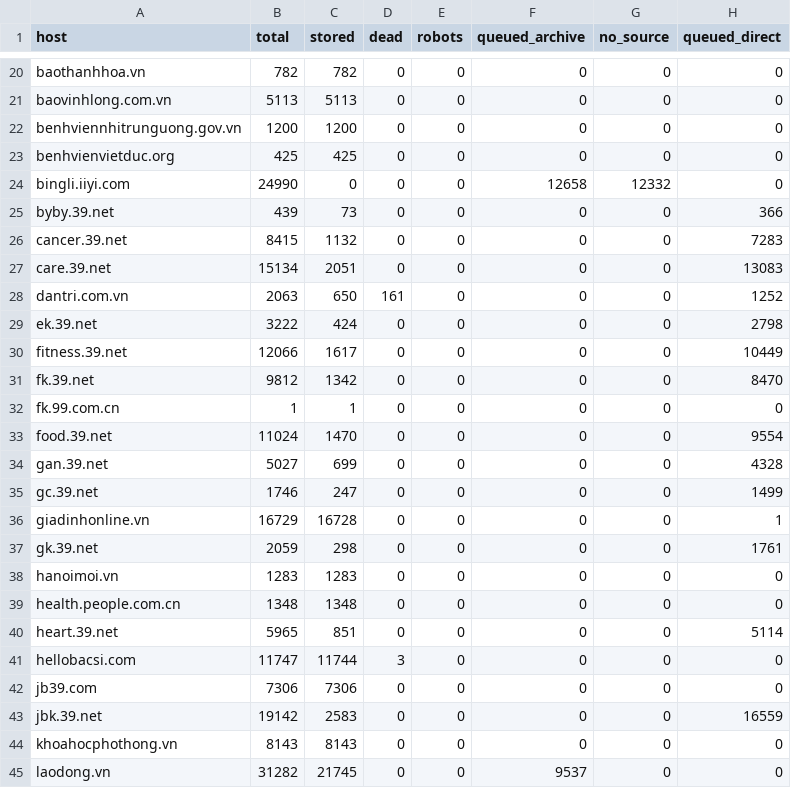
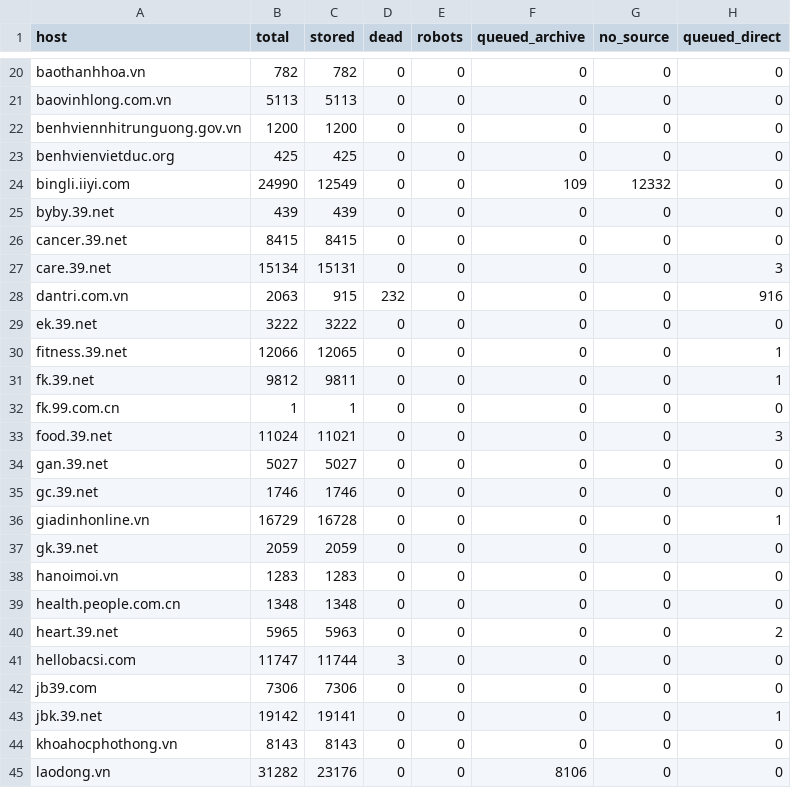
Before and after one commit to nguyen220905/aiguru_s3, a CSV file: crawl/coverage.csv, drawn as a sheet; only a part is shown, gaps mark what is left out; the diff covers the shown part only.

Commit message:
Update coverage: over 4.03M pages stored, 39.net article domains complete

```diff
--- a/crawl/coverage.csv
+++ b/crawl/coverage.csv
@@ -23,23 +23,23 @@ benhviennhitrunguong.gov.vn,1200,1200,0,0,0,0,0
 benhvienvietduc.org,425,425,0,0,0,0,0
-bingli.iiyi.com,24990,0,0,0,12658,12332,0
-byby.39.net,439,73,0,0,0,0,366
-cancer.39.net,8415,1132,0,0,0,0,7283
-care.39.net,15134,2051,0,0,0,0,13083
-dantri.com.vn,2063,650,161,0,0,0,1252
-ek.39.net,3222,424,0,0,0,0,2798
-fitness.39.net,12066,1617,0,0,0,0,10449
-fk.39.net,9812,1342,0,0,0,0,8470
+bingli.iiyi.com,24990,12549,0,0,109,12332,0
+byby.39.net,439,439,0,0,0,0,0
+cancer.39.net,8415,8415,0,0,0,0,0
+care.39.net,15134,15131,0,0,0,0,3
+dantri.com.vn,2063,915,232,0,0,0,916
+ek.39.net,3222,3222,0,0,0,0,0
+fitness.39.net,12066,12065,0,0,0,0,1
+fk.39.net,9812,9811,0,0,0,0,1
 fk.99.com.cn,1,1,0,0,0,0,0
-food.39.net,11024,1470,0,0,0,0,9554
-gan.39.net,5027,699,0,0,0,0,4328
-gc.39.net,1746,247,0,0,0,0,1499
+food.39.net,11024,11021,0,0,0,0,3
+gan.39.net,5027,5027,0,0,0,0,0
+gc.39.net,1746,1746,0,0,0,0,0
 giadinhonline.vn,16729,16728,0,0,0,0,1
-gk.39.net,2059,298,0,0,0,0,1761
+gk.39.net,2059,2059,0,0,0,0,0
 hanoimoi.vn,1283,1283,0,0,0,0,0
 health.people.com.cn,1348,1348,0,0,0,0,0
-heart.39.net,5965,851,0,0,0,0,5114
+heart.39.net,5965,5963,0,0,0,0,2
 hellobacsi.com,11747,11744,3,0,0,0,0
 jb39.com,7306,7306,0,0,0,0,0
-jbk.39.net,19142,2583,0,0,0,0,16559
+jbk.39.net,19142,19141,0,0,0,0,1
 khoahocphothong.vn,8143,8143,0,0,0,0,0
-laodong.vn,31282,21745,0,0,9537,0,0
+laodong.vn,31282,23176,0,0,8106,0,0
```
Also changed, not shown: 78 edited cells elsewhere in this file, crawl/wayback/zysj_books_report.csv, 14 other files.
